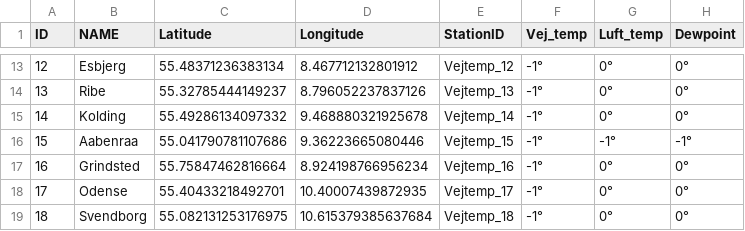
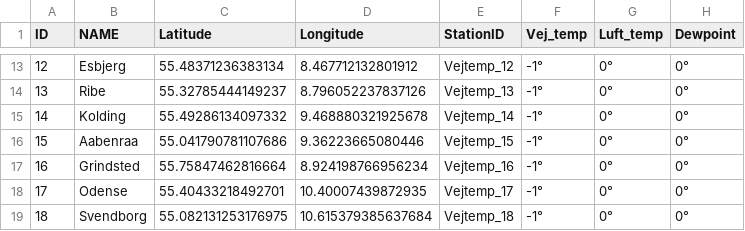
Before and after one commit to laehtv2/vejtemperatur, a CSV file: vejtemp_udvalgte.csv, drawn as a sheet; only a part is shown, gaps mark what is left out.

```diff
--- a/vejtemp_udvalgte.csv
+++ b/vejtemp_udvalgte.csv
@@ -15,3 +15,3 @@ ID,NAME,Latitude,Longitude,StationID,Vej_temp,Luft_temp,Dewpoint
 14,Kolding,55.49286134097332,9.468880321925678,Vejtemp_14,-1°,0°,0°
-15,Aabenraa,55.041790781107686,9.36223665080446,Vejtemp_15,-1°,-1°,-1°
+15,Aabenraa,55.041790781107686,9.36223665080446,Vejtemp_15,-1°,0°,0°
 16,Grindsted,55.75847462816664,8.924198766956234,Vejtemp_16,-1°,0°,0°
```
Also changed, not shown: vej_temp_1.csv, vej_temp_2.csv.
